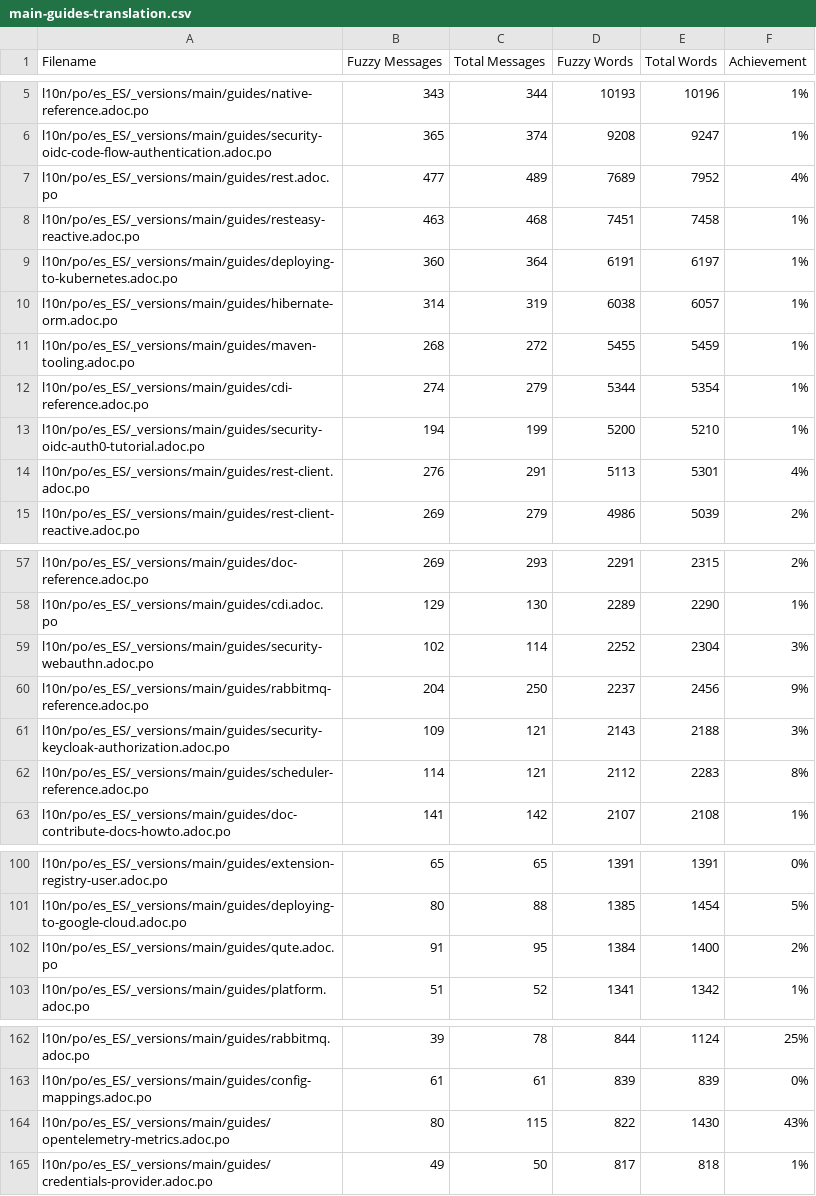
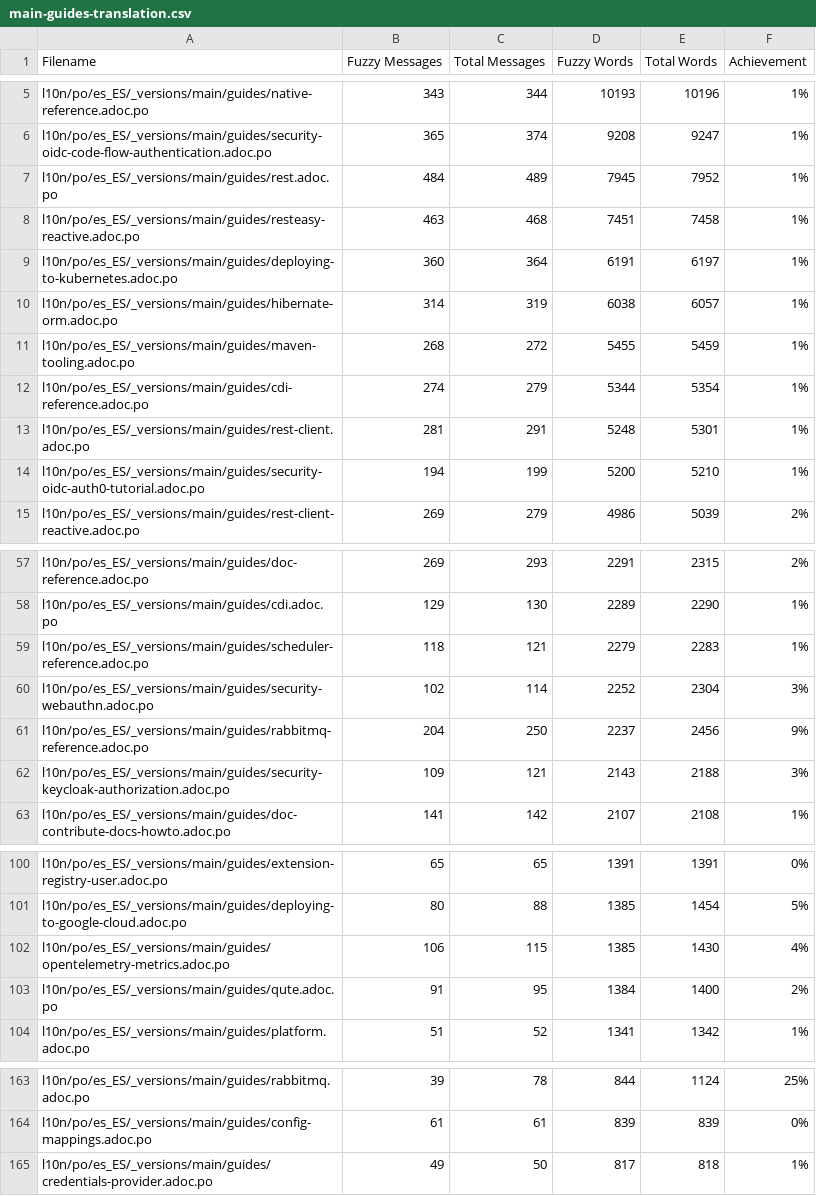
Before and after one commit to quarkusio/es.quarkus.io, a CSV file: l10n/stats/main-guides-translation.csv, drawn as a sheet; only a part is shown, gaps mark what is left out; the diff covers the shown part only.

```diff
--- a/l10n/stats/main-guides-translation.csv
+++ b/l10n/stats/main-guides-translation.csv
@@ -6,3 +6,3 @@ l10n/po/es_ES/_versions/main/guides/native-reference.adoc.po, 343, 344, 10193, 1
 l10n/po/es_ES/_versions/main/guides/security-oidc-code-flow-authentication.adoc.po, 365, 374, 9208, 9247, 1%
-l10n/po/es_ES/_versions/main/guides/rest.adoc.po, 477, 489, 7689, 7952, 4%
+l10n/po/es_ES/_versions/main/guides/rest.adoc.po, 484, 489, 7945, 7952, 1%
 l10n/po/es_ES/_versions/main/guides/resteasy-reactive.adoc.po, 463, 468, 7451, 7458, 1%
@@ -12,4 +12,4 @@ l10n/po/es_ES/_versions/main/guides/maven-tooling.adoc.po, 268, 272, 5455, 5459,
 l10n/po/es_ES/_versions/main/guides/cdi-reference.adoc.po, 274, 279, 5344, 5354, 1%
+l10n/po/es_ES/_versions/main/guides/rest-client.adoc.po, 281, 291, 5248, 5301, 1%
 l10n/po/es_ES/_versions/main/guides/security-oidc-auth0-tutorial.adoc.po, 194, 199, 5200, 5210, 1%
-l10n/po/es_ES/_versions/main/guides/rest-client.adoc.po, 276, 291, 5113, 5301, 4%
 l10n/po/es_ES/_versions/main/guides/rest-client-reactive.adoc.po, 269, 279, 4986, 5039, 2%
@@ -58,2 +58,3 @@ l10n/po/es_ES/_versions/main/guides/doc-reference.adoc.po, 269, 293, 2291, 2315,
 l10n/po/es_ES/_versions/main/guides/cdi.adoc.po, 129, 130, 2289, 2290, 1%
+l10n/po/es_ES/_versions/main/guides/scheduler-reference.adoc.po, 118, 121, 2279, 2283, 1%
 l10n/po/es_ES/_versions/main/guides/security-webauthn.adoc.po, 102, 114, 2252, 2304, 3%
@@ -61,3 +62,2 @@ l10n/po/es_ES/_versions/main/guides/rabbitmq-reference.adoc.po, 204, 250, 2237,
 l10n/po/es_ES/_versions/main/guides/security-keycloak-authorization.adoc.po, 109, 121, 2143, 2188, 3%
-l10n/po/es_ES/_versions/main/guides/scheduler-reference.adoc.po, 114, 121, 2112, 2283, 8%
 l10n/po/es_ES/_versions/main/guides/doc-contribute-docs-howto.adoc.po, 141, 142, 2107, 2108, 1%
@@ -101,2 +101,3 @@ l10n/po/es_ES/_versions/main/guides/extension-registry-user.adoc.po, 65, 65, 139
 l10n/po/es_ES/_versions/main/guides/deploying-to-google-cloud.adoc.po, 80, 88, 1385, 1454, 5%
+l10n/po/es_ES/_versions/main/guides/opentelemetry-metrics.adoc.po, 106, 115, 1385, 1430, 4%
 l10n/po/es_ES/_versions/main/guides/qute.adoc.po, 91, 95, 1384, 1400, 2%
@@ -163,3 +164,2 @@ l10n/po/es_ES/_versions/main/guides/rabbitmq.adoc.po, 39, 78, 844, 1124, 25%
 l10n/po/es_ES/_versions/main/guides/config-mappings.adoc.po, 61, 61, 839, 839, 0%
-l10n/po/es_ES/_versions/main/guides/opentelemetry-metrics.adoc.po, 80, 115, 822, 1430, 43%
 l10n/po/es_ES/_versions/main/guides/credentials-provider.adoc.po, 49, 50, 817, 818, 1%
```
Also changed, not shown: 2 edited cells elsewhere in this file, l10n/stats/latest-guides-translation.csv, l10n/stats/misc-translation.csv, 1 other file.
